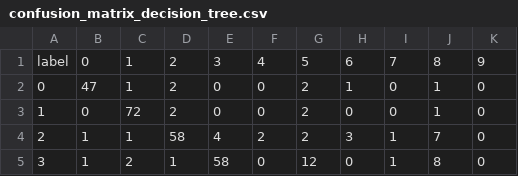
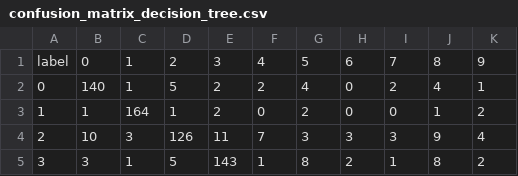
Before and after one commit to Jayllyz/trait-distrib, a CSV file: output/metrics/confusion_matrix_decision_tree.csv, drawn as a sheet; only a part is shown; the diff covers the shown part only.

```diff
--- a/output/metrics/confusion_matrix_decision_tree.csv
+++ b/output/metrics/confusion_matrix_decision_tree.csv
@@ -1,5 +1,5 @@
 label,0,1,2,3,4,5,6,7,8,9
-0,47,1,2,0,0,2,1,0,1,0
-1,0,72,2,0,0,2,0,0,1,0
-2,1,1,58,4,2,2,3,1,7,0
-3,1,2,1,58,0,12,0,1,8,0
+0,140,1,5,2,2,4,0,2,4,1
+1,1,164,1,2,0,2,0,0,1,2
+2,10,3,126,11,7,3,3,3,9,4
+3,3,1,5,143,1,8,2,1,8,2
```
Also changed, not shown: 50 edited cells elsewhere in this file, output/metrics/class_metrics_decision_tree.csv, output/metrics/class_metrics_logistic_regression.csv, 16 other files.
